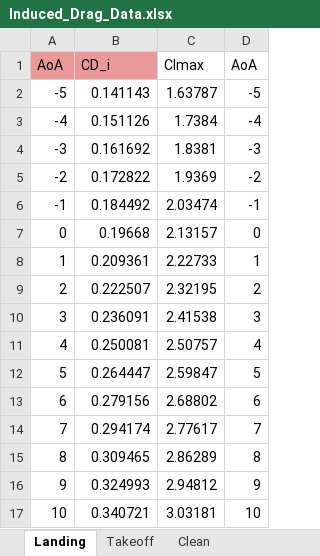
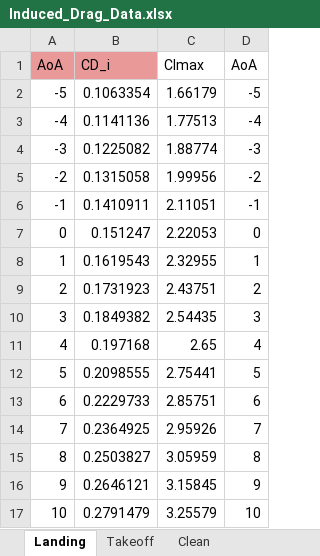
Before and after one commit to HnyLin/altas-aircraft, an Excel workbook: source/q2/Induced_Drag_Data.xlsx, sheet Landing, drawn as a sheet; only a part is shown; values as stored, in another font and other column widths than the file's, no borders; charts and pictures not drawn; the diff covers the shown part only; the diff names each change by its address in the sheet, - before the commit and + after, or states it on an @@ line.

```diff
--- a/source/q2/Induced_Drag_Data.xlsx (sheet Landing)
+++ b/source/q2/Induced_Drag_Data.xlsx (sheet Landing)
-B2: 0.141143
+B2: 0.1063354
-C2: 1.63787
+C2: 1.66179
-B3: 0.151126
+B3: 0.1141136
-C3: 1.7384
+C3: 1.77513
-B4: 0.161692
+B4: 0.1225082
-C4: 1.8381
+C4: 1.88774
-B5: 0.172822
+B5: 0.1315058
-C5: 1.9369
+C5: 1.99956
-B6: 0.184492
+B6: 0.1410911
-C6: 2.03474
+C6: 2.11051
-B7: 0.19668
+B7: 0.151247
-C7: 2.13157
+C7: 2.22053
-B8: 0.209361
+B8: 0.1619543
-C8: 2.22733
+C8: 2.32955
-B9: 0.222507
+B9: 0.1731923
-C9: 2.32195
+C9: 2.43751
-B10: 0.236091
+B10: 0.1849382
-C10: 2.41538
+C10: 2.54435
-B11: 0.250081
+B11: 0.197168
-C11: 2.50757
+C11: 2.65
-B12: 0.264447
+B12: 0.2098555
-C12: 2.59847
+C12: 2.75441
-B13: 0.279156
+B13: 0.2229733
-C13: 2.68802
+C13: 2.85751
-B14: 0.294174
+B14: 0.2364925
-C14: 2.77617
+C14: 2.95926
-B15: 0.309465
+B15: 0.2503827
-C15: 2.86289
+C15: 3.05959
-B16: 0.324993
+B16: 0.2646121
-C16: 2.94812
+C16: 3.15845
-B17: 0.340721
+B17: 0.2791479
-C17: 3.03181
+C17: 3.25579
```
Also changed, not shown: 10 edited cells elsewhere in this sheet, sheet Clean, sheet Takeoff, charts or pictures, 1 other file.
